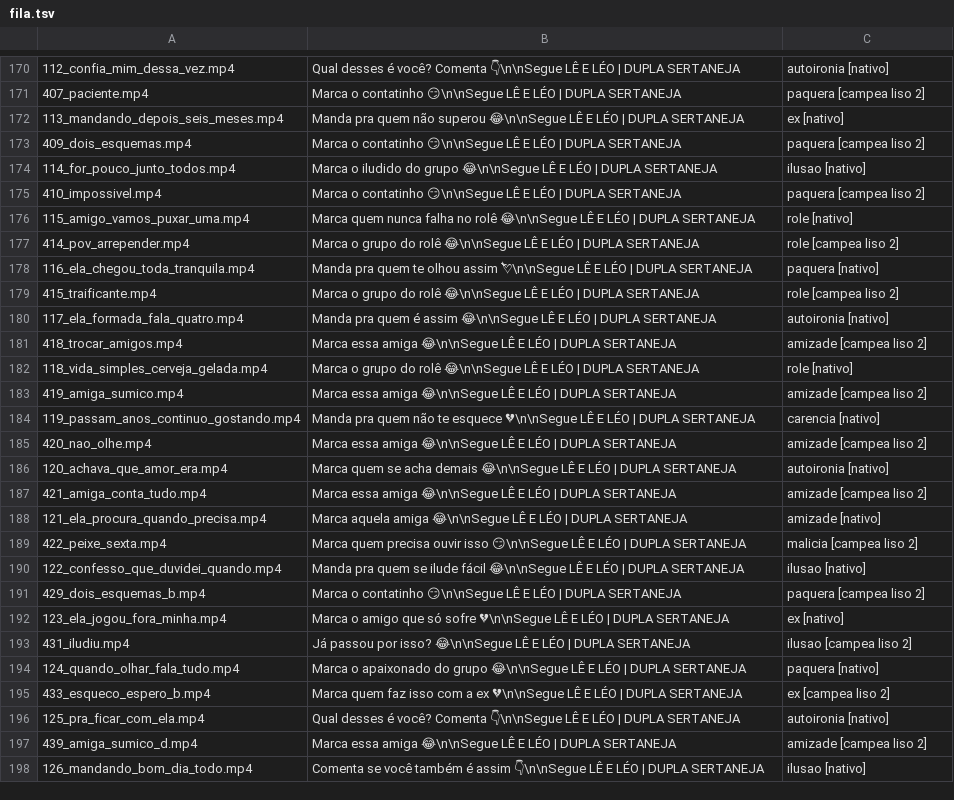
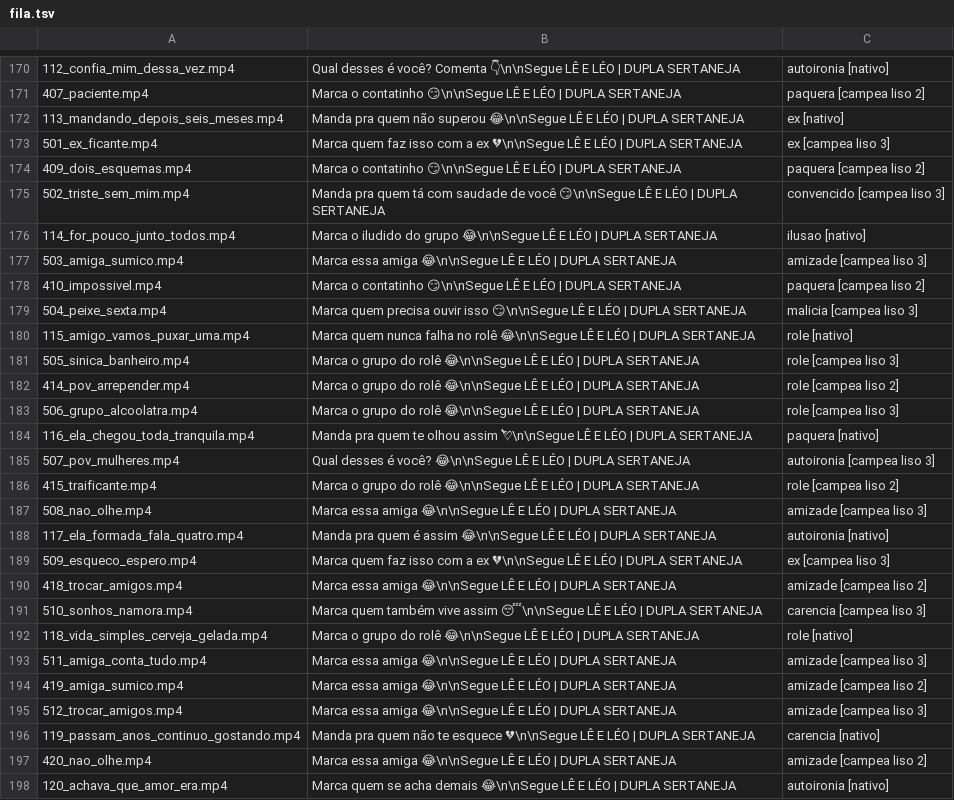
Before and after one commit to brindoapp/reels-teste, a TSV file: contas/leeleo/fila.tsv, drawn as a sheet; only a part is shown, gaps mark what is left out; the shorter side is filled out with more unchanged rows.

```diff
--- a/contas/leeleo/fila.tsv
+++ b/contas/leeleo/fila.tsv
@@ -172,13 +172,25 @@
 113_mandando_depois_seis_meses.mp4	Manda pra quem não superou 😂\n\nSegue LÊ E LÉO | DUPLA SERTANEJA	ex [nativo]
+501_ex_ficante.mp4	Marca quem faz isso com a ex 💔\n\nSegue LÊ E LÉO | DUPLA SERTANEJA	ex [campea liso 3]
 409_dois_esquemas.mp4	Marca o contatinho 😏\n\nSegue LÊ E LÉO | DUPLA SERTANEJA	paquera [campea liso 2]
+502_triste_sem_mim.mp4	Manda pra quem tá com saudade de você 😏\n\nSegue LÊ E LÉO | DUPLA SERTANEJA	convencido [campea liso 3]
 114_for_pouco_junto_todos.mp4	Marca o iludido do grupo 😂\n\nSegue LÊ E LÉO | DUPLA SERTANEJA	ilusao [nativo]
+503_amiga_sumico.mp4	Marca essa amiga 😂\n\nSegue LÊ E LÉO | DUPLA SERTANEJA	amizade [campea liso 3]
 410_impossivel.mp4	Marca o contatinho 😏\n\nSegue LÊ E LÉO | DUPLA SERTANEJA	paquera [campea liso 2]
+504_peixe_sexta.mp4	Marca quem precisa ouvir isso 😏\n\nSegue LÊ E LÉO | DUPLA SERTANEJA	malicia [campea liso 3]
 115_amigo_vamos_puxar_uma.mp4	Marca quem nunca falha no rolê 😂\n\nSegue LÊ E LÉO | DUPLA SERTANEJA	role [nativo]
+505_sinica_banheiro.mp4	Marca o grupo do rolê 😂\n\nSegue LÊ E LÉO | DUPLA SERTANEJA	role [campea liso 3]
 414_pov_arrepender.mp4	Marca o grupo do rolê 😂\n\nSegue LÊ E LÉO | DUPLA SERTANEJA	role [campea liso 2]
+506_grupo_alcoolatra.mp4	Marca o grupo do rolê 😂\n\nSegue LÊ E LÉO | DUPLA SERTANEJA	role [campea liso 3]
 116_ela_chegou_toda_tranquila.mp4	Manda pra quem te olhou assim 💘\n\nSegue LÊ E LÉO | DUPLA SERTANEJA	paquera [nativo]
+507_pov_mulheres.mp4	Qual desses é você? 😂\n\nSegue LÊ E LÉO | DUPLA SERTANEJA	autoironia [campea liso 3]
 415_traificante.mp4	Marca o grupo do rolê 😂\n\nSegue LÊ E LÉO | DUPLA SERTANEJA	role [campea liso 2]
+508_nao_olhe.mp4	Marca essa amiga 😂\n\nSegue LÊ E LÉO | DUPLA SERTANEJA	amizade [campea liso 3]
 117_ela_formada_fala_quatro.mp4	Manda pra quem é assim 😂\n\nSegue LÊ E LÉO | DUPLA SERTANEJA	autoironia [nativo]
+509_esqueco_espero.mp4	Marca quem faz isso com a ex 💔\n\nSegue LÊ E LÉO | DUPLA SERTANEJA	ex [campea liso 3]
 418_trocar_amigos.mp4	Marca essa amiga 😂\n\nSegue LÊ E LÉO | DUPLA SERTANEJA	amizade [campea liso 2]
+510_sonhos_namora.mp4	Marca quem também vive assim 😴\n\nSegue LÊ E LÉO | DUPLA SERTANEJA	carencia [campea liso 3]
 118_vida_simples_cerveja_gelada.mp4	Marca o grupo do rolê 😂\n\nSegue LÊ E LÉO | DUPLA SERTANEJA	role [nativo]
+511_amiga_conta_tudo.mp4	Marca essa amiga 😂\n\nSegue LÊ E LÉO | DUPLA SERTANEJA	amizade [campea liso 3]
 419_amiga_sumico.mp4	Marca essa amiga 😂\n\nSegue LÊ E LÉO | DUPLA SERTANEJA	amizade [campea liso 2]
+512_trocar_amigos.mp4	Marca essa amiga 😂\n\nSegue LÊ E LÉO | DUPLA SERTANEJA	amizade [campea liso 3]
 119_passam_anos_continuo_gostando.mp4	Manda pra quem não te esquece 💔\n\nSegue LÊ E LÉO | DUPLA SERTANEJA	carencia [nativo]
```
Also changed, not shown: 12 other files.
